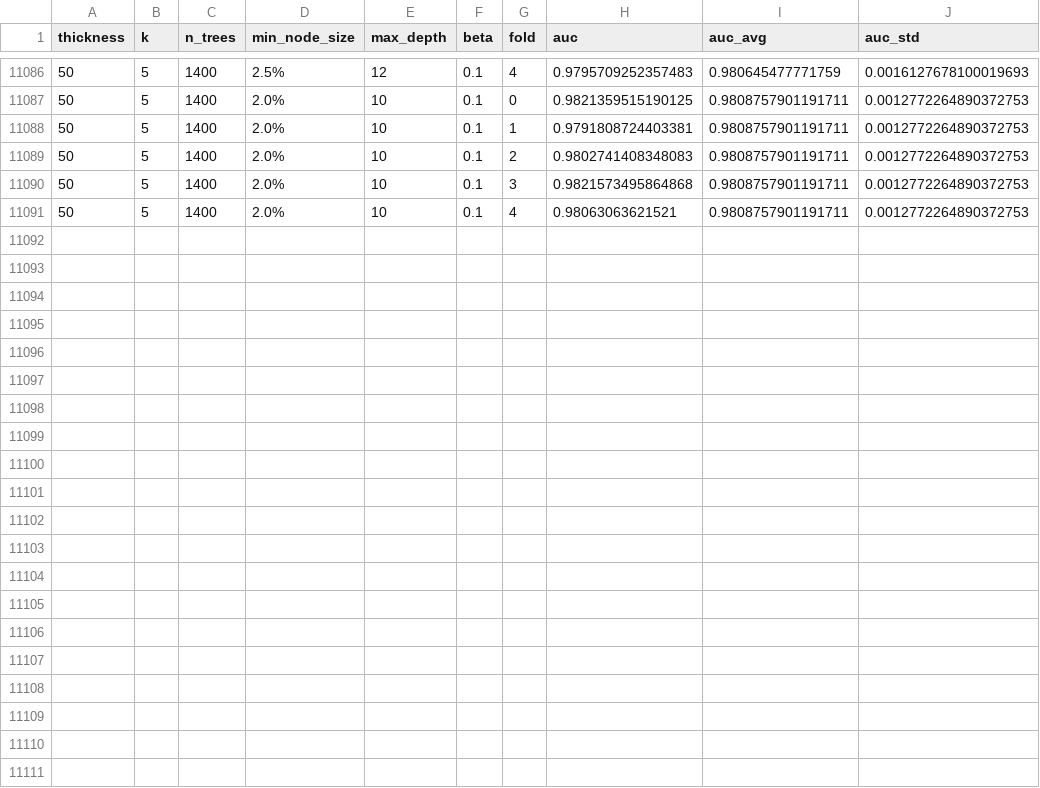
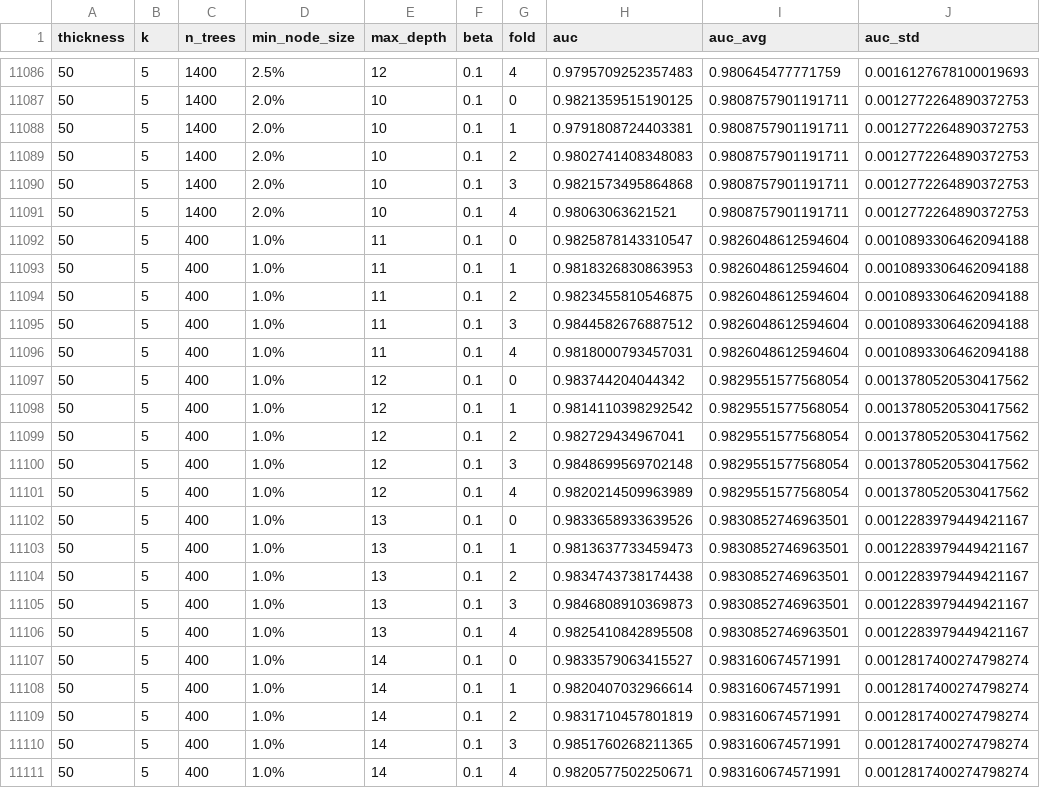
Before and after one commit to j-s-ashley/beta, a CSV file: code/cv_aucs.csv, drawn as a sheet; only a part is shown, gaps mark what is left out; the diff names each change by its address in the sheet, - before the commit and + after, or states it on an @@ line.

Commit message:
:monocle_face: Full MinNodeSize-vs-MaxDepth, re: #1

```diff
--- a/code/cv_aucs.csv
+++ b/code/cv_aucs.csv
+row 11092: 50 | 5 | 400 | 1.0% | 11 | 0.1 | 0 | 0.9825878143310547 | 0.9826048612594604 | 0.0010893306462094188
+row 11093: 50 | 5 | 400 | 1.0% | 11 | 0.1 | 1 | 0.9818326830863953 | 0.9826048612594604 | 0.0010893306462094188
+row 11094: 50 | 5 | 400 | 1.0% | 11 | 0.1 | 2 | 0.9823455810546875 | 0.9826048612594604 | 0.0010893306462094188
+row 11095: 50 | 5 | 400 | 1.0% | 11 | 0.1 | 3 | 0.9844582676887512 | 0.9826048612594604 | 0.0010893306462094188
+row 11096: 50 | 5 | 400 | 1.0% | 11 | 0.1 | 4 | 0.9818000793457031 | 0.9826048612594604 | 0.0010893306462094188
+row 11097: 50 | 5 | 400 | 1.0% | 12 | 0.1 | 0 | 0.983744204044342 | 0.9829551577568054 | 0.0013780520530417562
+row 11098: 50 | 5 | 400 | 1.0% | 12 | 0.1 | 1 | 0.9814110398292542 | 0.9829551577568054 | 0.0013780520530417562
+row 11099: 50 | 5 | 400 | 1.0% | 12 | 0.1 | 2 | 0.982729434967041 | 0.9829551577568054 | 0.0013780520530417562
+row 11100: 50 | 5 | 400 | 1.0% | 12 | 0.1 | 3 | 0.9848699569702148 | 0.9829551577568054 | 0.0013780520530417562
+row 11101: 50 | 5 | 400 | 1.0% | 12 | 0.1 | 4 | 0.9820214509963989 | 0.9829551577568054 | 0.0013780520530417562
+row 11102: 50 | 5 | 400 | 1.0% | 13 | 0.1 | 0 | 0.9833658933639526 | 0.9830852746963501 | 0.0012283979449421167
+row 11103: 50 | 5 | 400 | 1.0% | 13 | 0.1 | 1 | 0.9813637733459473 | 0.9830852746963501 | 0.0012283979449421167
+row 11104: 50 | 5 | 400 | 1.0% | 13 | 0.1 | 2 | 0.9834743738174438 | 0.9830852746963501 | 0.0012283979449421167
+row 11105: 50 | 5 | 400 | 1.0% | 13 | 0.1 | 3 | 0.9846808910369873 | 0.9830852746963501 | 0.0012283979449421167
+row 11106: 50 | 5 | 400 | 1.0% | 13 | 0.1 | 4 | 0.9825410842895508 | 0.9830852746963501 | 0.0012283979449421167
+row 11107: 50 | 5 | 400 | 1.0% | 14 | 0.1 | 0 | 0.9833579063415527 | 0.983160674571991 | 0.0012817400274798274
+row 11108: 50 | 5 | 400 | 1.0% | 14 | 0.1 | 1 | 0.9820407032966614 | 0.983160674571991 | 0.0012817400274798274
+row 11109: 50 | 5 | 400 | 1.0% | 14 | 0.1 | 2 | 0.9831710457801819 | 0.983160674571991 | 0.0012817400274798274
+row 11110: 50 | 5 | 400 | 1.0% | 14 | 0.1 | 3 | 0.9851760268211365 | 0.983160674571991 | 0.0012817400274798274
+row 11111: 50 | 5 | 400 | 1.0% | 14 | 0.1 | 4 | 0.9820577502250671 | 0.983160674571991 | 0.0012817400274798274
```
Also changed, not shown: 12 other files.
